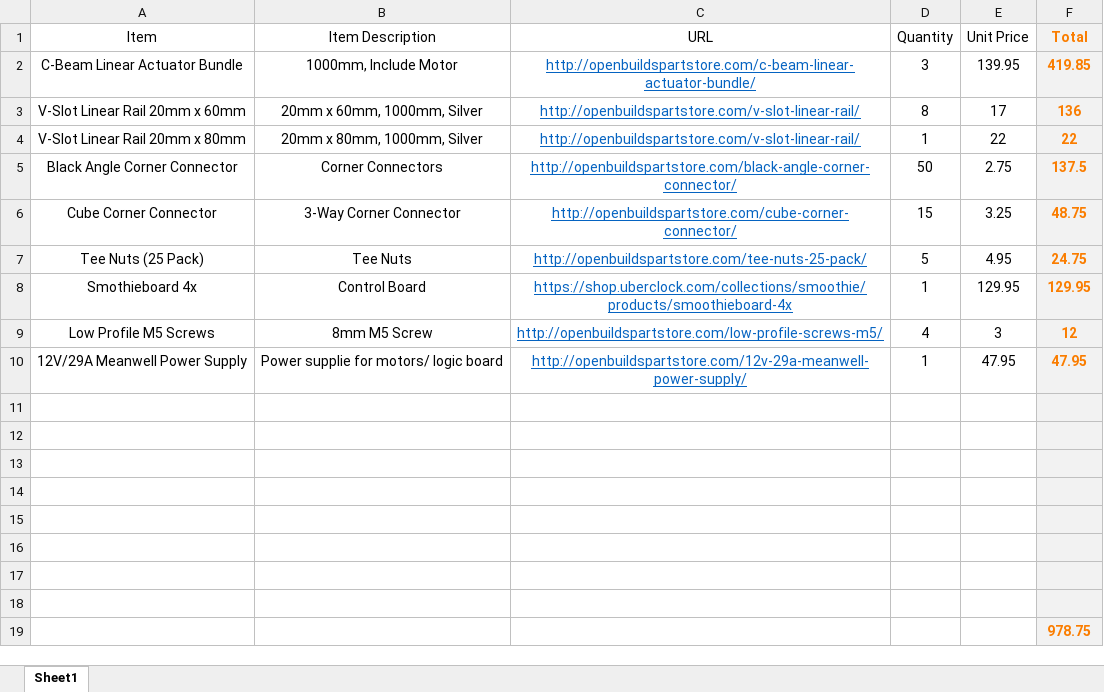
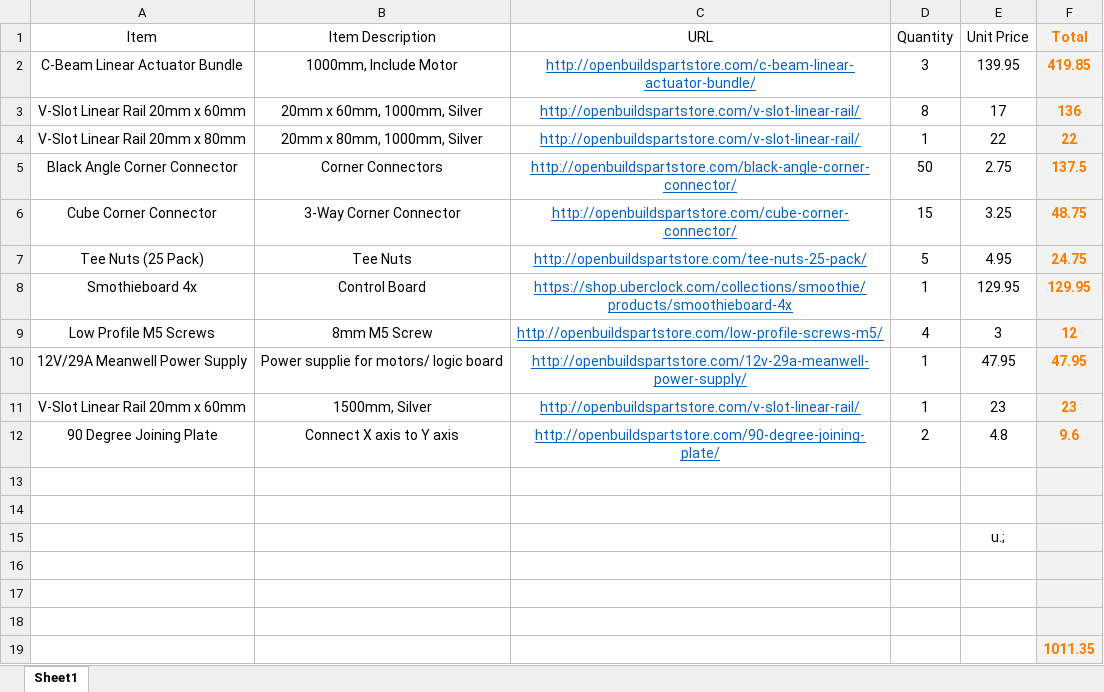
Before and after one commit to RedRocksCommunityCollege/RRCC_Laser_Lab, an Excel workbook: Parts List/Gantry_Parts_List.xlsx, sheet Sheet1, drawn as a sheet; values as stored, in another font and other column widths than the file's, no borders; removed rows and columns are numbered as before the commit, all else as after; the diff names each change by its address in the sheet, - before the commit and + after, or states it on an @@ line.

Commit message:
Updated parts list for the gantry

```diff
--- a/Parts List/Gantry_Parts_List.xlsx (sheet Sheet1)
+++ b/Parts List/Gantry_Parts_List.xlsx (sheet Sheet1)
+row 11: V-Slot Linear Rail 20mm x 60mm | 1500mm, Silver | http://openbuildspartstore.com/v-slot-linear-rail/ | 1 | 23 | 23
+row 12: 90 Degree Joining Plate | Connect X axis to Y axis | http://openbuildspartstore.com/90-degree-joining-plate/ | 2 | 4.8 | 9.6
+row 13: (empty)
+row 14: (empty)
+row 15:  |  |  |  | u.;
-row 14: (empty)
-row 15: (empty)
-row 16: (empty)
-row 17: (empty)
-row 18: (empty)
-F19 (Total): 978.75
+F19 (Total): 1011.35
```
